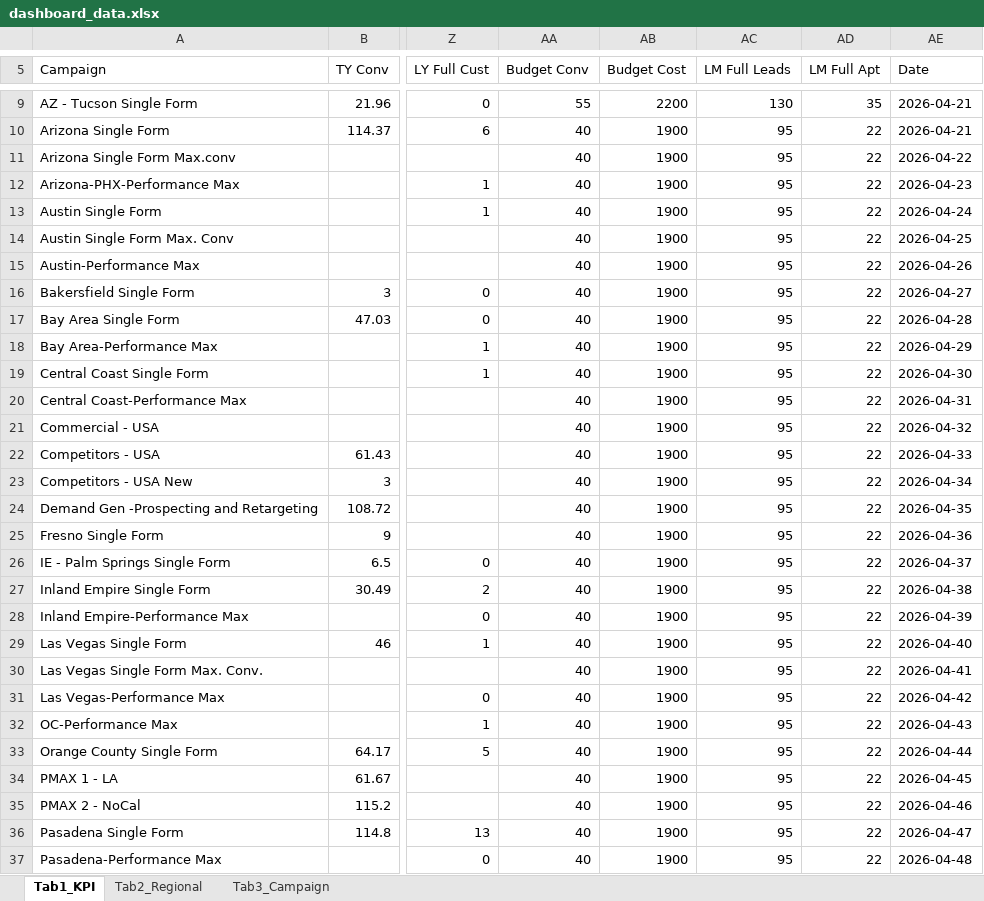
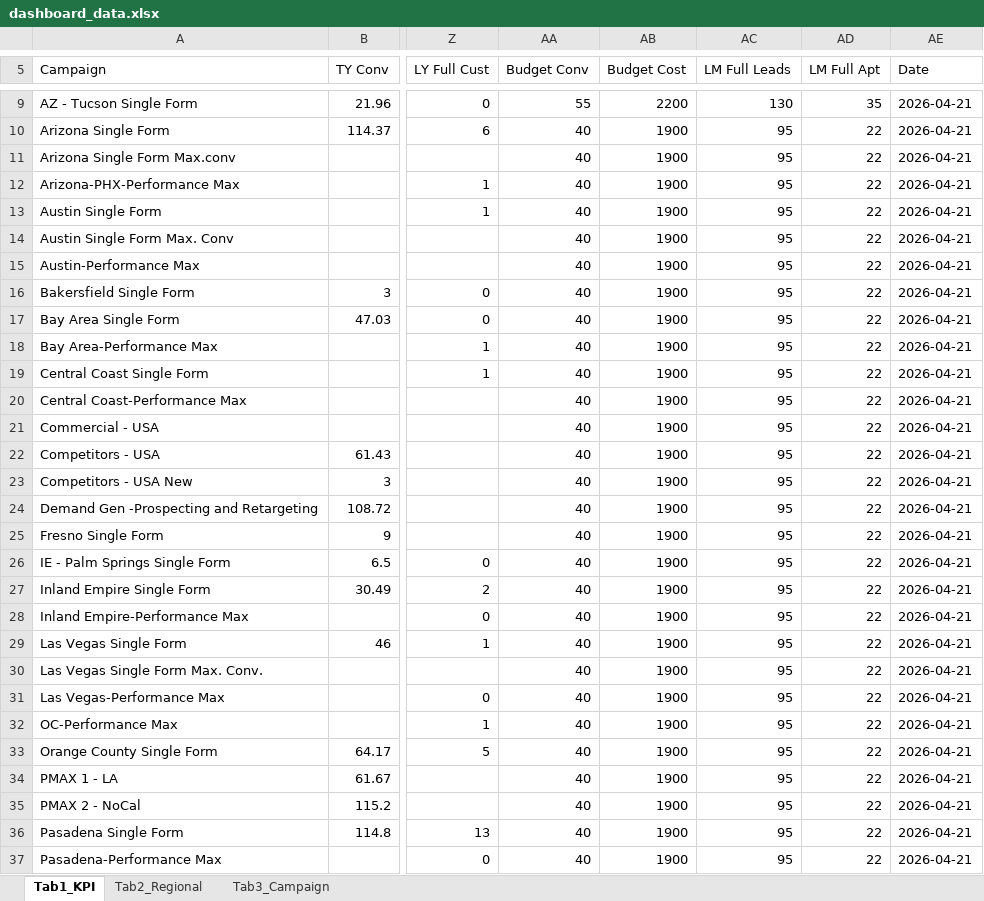
Before and after one commit to panpanlsw-ops/Google-Dashboard, an Excel workbook: dashboard_data.xlsx, sheet Tab1_KPI, drawn as a sheet; only a part is shown, gaps mark what is left out; values as stored, in another font and other column widths than the file's, no cell formats; the diff covers the shown part only; the diff names each change by its address in the sheet, - before the commit and + after, or states it on an @@ line.

Commit message:
Add files via upload

```diff
--- a/dashboard_data.xlsx (sheet Tab1_KPI)
+++ b/dashboard_data.xlsx (sheet Tab1_KPI)
-AE11 (Date): 2026-04-22
+AE11 (Date): 2026-04-21
-AE12 (Date): 2026-04-23
+AE12 (Date): 2026-04-21
-AE13 (Date): 2026-04-24
+AE13 (Date): 2026-04-21
-AE14 (Date): 2026-04-25
+AE14 (Date): 2026-04-21
-AE15 (Date): 2026-04-26
+AE15 (Date): 2026-04-21
-AE16 (Date): 2026-04-27
+AE16 (Date): 2026-04-21
-AE17 (Date): 2026-04-28
+AE17 (Date): 2026-04-21
-AE18 (Date): 2026-04-29
+AE18 (Date): 2026-04-21
-AE19 (Date): 2026-04-30
+AE19 (Date): 2026-04-21
-AE20 (Date): 2026-04-31
+AE20 (Date): 2026-04-21
-AE21 (Date): 2026-04-32
+AE21 (Date): 2026-04-21
-AE22 (Date): 2026-04-33
+AE22 (Date): 2026-04-21
-AE23 (Date): 2026-04-34
+AE23 (Date): 2026-04-21
-AE24 (Date): 2026-04-35
+AE24 (Date): 2026-04-21
-AE25 (Date): 2026-04-36
+AE25 (Date): 2026-04-21
-AE26 (Date): 2026-04-37
+AE26 (Date): 2026-04-21
-AE27 (Date): 2026-04-38
+AE27 (Date): 2026-04-21
-AE28 (Date): 2026-04-39
+AE28 (Date): 2026-04-21
-AE29 (Date): 2026-04-40
+AE29 (Date): 2026-04-21
-AE30 (Date): 2026-04-41
+AE30 (Date): 2026-04-21
-AE31 (Date): 2026-04-42
+AE31 (Date): 2026-04-21
-AE32 (Date): 2026-04-43
+AE32 (Date): 2026-04-21
-AE33 (Date): 2026-04-44
+AE33 (Date): 2026-04-21
-AE34 (Date): 2026-04-45
+AE34 (Date): 2026-04-21
-AE35 (Date): 2026-04-46
+AE35 (Date): 2026-04-21
-AE36 (Date): 2026-04-47
+AE36 (Date): 2026-04-21
-AE37 (Date): 2026-04-48
+AE37 (Date): 2026-04-21
```
Also changed, not shown: 8 edited cells elsewhere in this sheet, cell formats.
